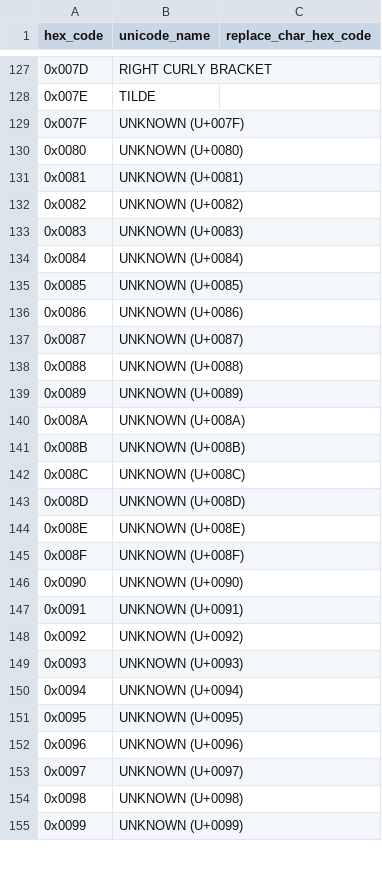
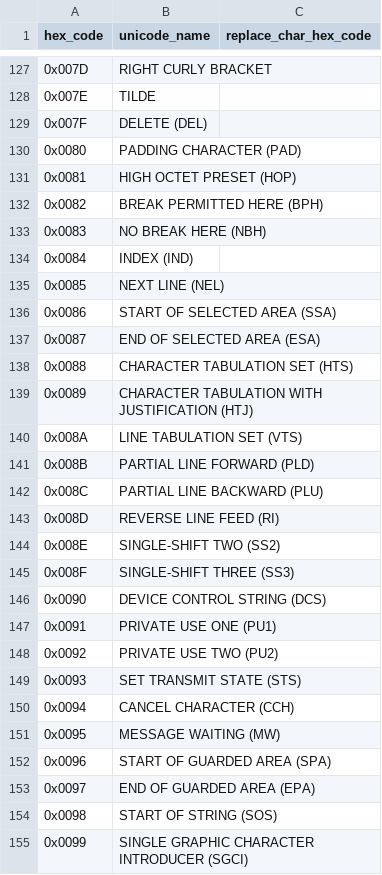
Before and after one commit to DS54321/pharmaverseutils, a CSV file: R/ascii_table_worksheet.csv, drawn as a sheet; only a part is shown, gaps mark what is left out; the diff covers the shown part only.

```diff
--- a/R/ascii_table_worksheet.csv
+++ b/R/ascii_table_worksheet.csv
@@ -128,28 +128,28 @@
 "0x007E","TILDE",
-"0x007F","UNKNOWN (U+007F)",
-"0x0080","UNKNOWN (U+0080)",
-"0x0081","UNKNOWN (U+0081)",
-"0x0082","UNKNOWN (U+0082)",
-"0x0083","UNKNOWN (U+0083)",
-"0x0084","UNKNOWN (U+0084)",
-"0x0085","UNKNOWN (U+0085)",
-"0x0086","UNKNOWN (U+0086)",
-"0x0087","UNKNOWN (U+0087)",
-"0x0088","UNKNOWN (U+0088)",
-"0x0089","UNKNOWN (U+0089)",
-"0x008A","UNKNOWN (U+008A)",
-"0x008B","UNKNOWN (U+008B)",
-"0x008C","UNKNOWN (U+008C)",
-"0x008D","UNKNOWN (U+008D)",
-"0x008E","UNKNOWN (U+008E)",
-"0x008F","UNKNOWN (U+008F)",
-"0x0090","UNKNOWN (U+0090)",
-"0x0091","UNKNOWN (U+0091)",
-"0x0092","UNKNOWN (U+0092)",
-"0x0093","UNKNOWN (U+0093)",
-"0x0094","UNKNOWN (U+0094)",
-"0x0095","UNKNOWN (U+0095)",
-"0x0096","UNKNOWN (U+0096)",
-"0x0097","UNKNOWN (U+0097)",
-"0x0098","UNKNOWN (U+0098)",
-"0x0099","UNKNOWN (U+0099)",
+"0x007F","DELETE (DEL)",
+"0x0080","PADDING CHARACTER (PAD)",
+"0x0081","HIGH OCTET PRESET (HOP)",
+"0x0082","BREAK PERMITTED HERE (BPH)",
+"0x0083","NO BREAK HERE (NBH)",
+"0x0084","INDEX (IND)",
+"0x0085","NEXT LINE (NEL)",
+"0x0086","START OF SELECTED AREA (SSA)",
+"0x0087","END OF SELECTED AREA (ESA)",
+"0x0088","CHARACTER TABULATION SET (HTS)",
+"0x0089","CHARACTER TABULATION WITH JUSTIFICATION (HTJ)",
+"0x008A","LINE TABULATION SET (VTS)",
+"0x008B","PARTIAL LINE FORWARD (PLD)",
+"0x008C","PARTIAL LINE BACKWARD (PLU)",
+"0x008D","REVERSE LINE FEED (RI)",
+"0x008E","SINGLE-SHIFT TWO (SS2)",
+"0x008F","SINGLE-SHIFT THREE (SS3)",
+"0x0090","DEVICE CONTROL STRING (DCS)",
+"0x0091","PRIVATE USE ONE (PU1)",
+"0x0092","PRIVATE USE TWO (PU2)",
+"0x0093","SET TRANSMIT STATE (STS)",
+"0x0094","CANCEL CHARACTER (CCH)",
+"0x0095","MESSAGE WAITING (MW)",
+"0x0096","START OF GUARDED AREA (SPA)",
+"0x0097","END OF GUARDED AREA (EPA)",
+"0x0098","START OF STRING (SOS)",
+"0x0099","SINGLE GRAPHIC CHARACTER INTRODUCER (SGCI)",
```
Also changed, not shown: 38 edited cells elsewhere in this file, 8 other files.
